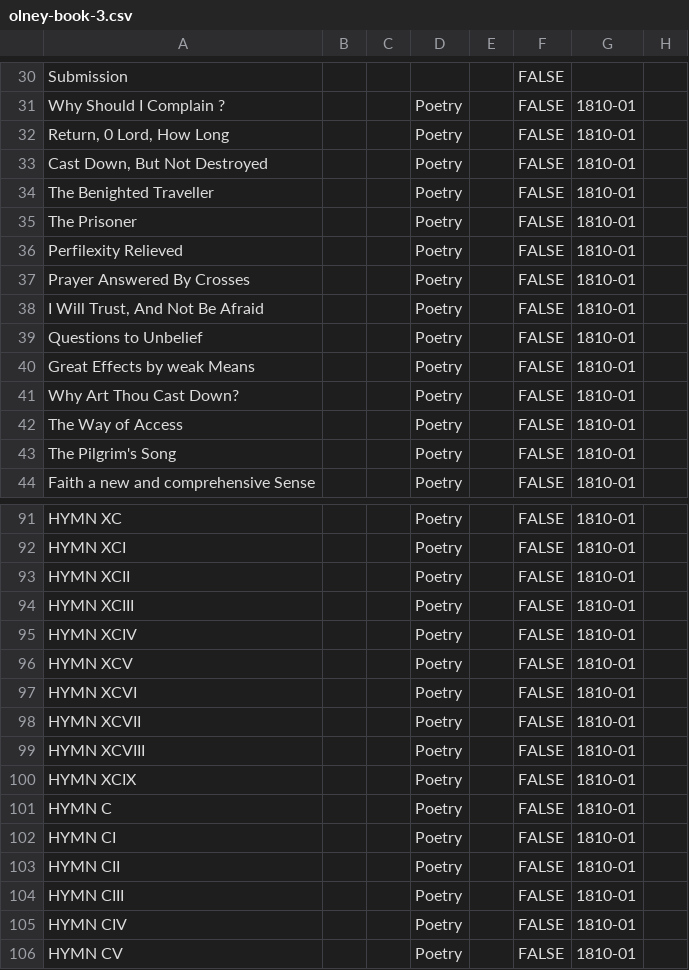
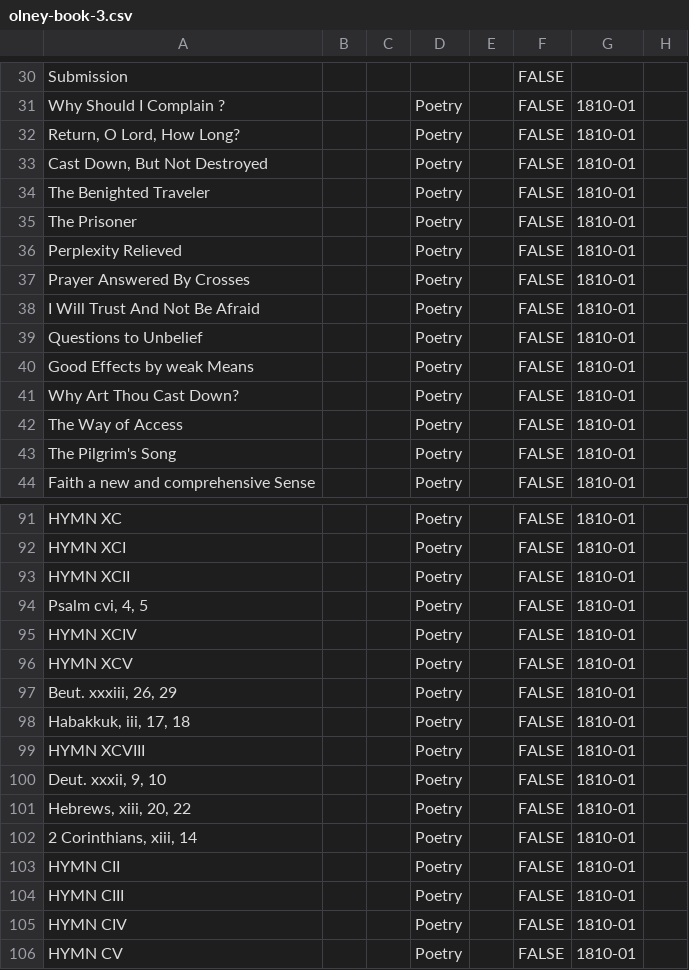
Before and after one commit to mandolyte/standardebooks-tools, a CSV file: olney-hymns/olney-book-3.csv, drawn as a sheet; only a part is shown, gaps mark what is left out; the diff covers the shown part only; the diff names each change by its address in the sheet, - before the commit and + after, or states it on an @@ line.

Commit message:
completed books 2 and 3

```diff
--- a/olney-hymns/olney-book-3.csv
+++ b/olney-hymns/olney-book-3.csv
-A32: Return, 0 Lord, How Long
+A32: Return, O Lord, How Long?
-A34: The Benighted Traveller
+A34: The Benighted Traveler
-A36: Perfilexity Relieved
+A36: Perplexity Relieved
-A38: I Will Trust, And Not Be Afraid
+A38: I Will Trust And Not Be Afraid
-A40: Great Effects by weak Means
+A40: Good Effects by weak Means
-A94: HYMN XCIII
+A94: Psalm cvi, 4, 5
-A97: HYMN XCVI
+A97: Beut. xxxiii, 26, 29
-A98: HYMN XCVII
+A98: Habakkuk, iii, 17, 18
-A100: HYMN XCIX
+A100: Deut. xxxii, 9, 10
-A101: HYMN C
+A101: Hebrews, xiii, 20, 22
-A102: HYMN CI
+A102: 2 Corinthians, xiii, 14
```
Also changed, not shown: 9 edited cells elsewhere in this file, 2 other files.
